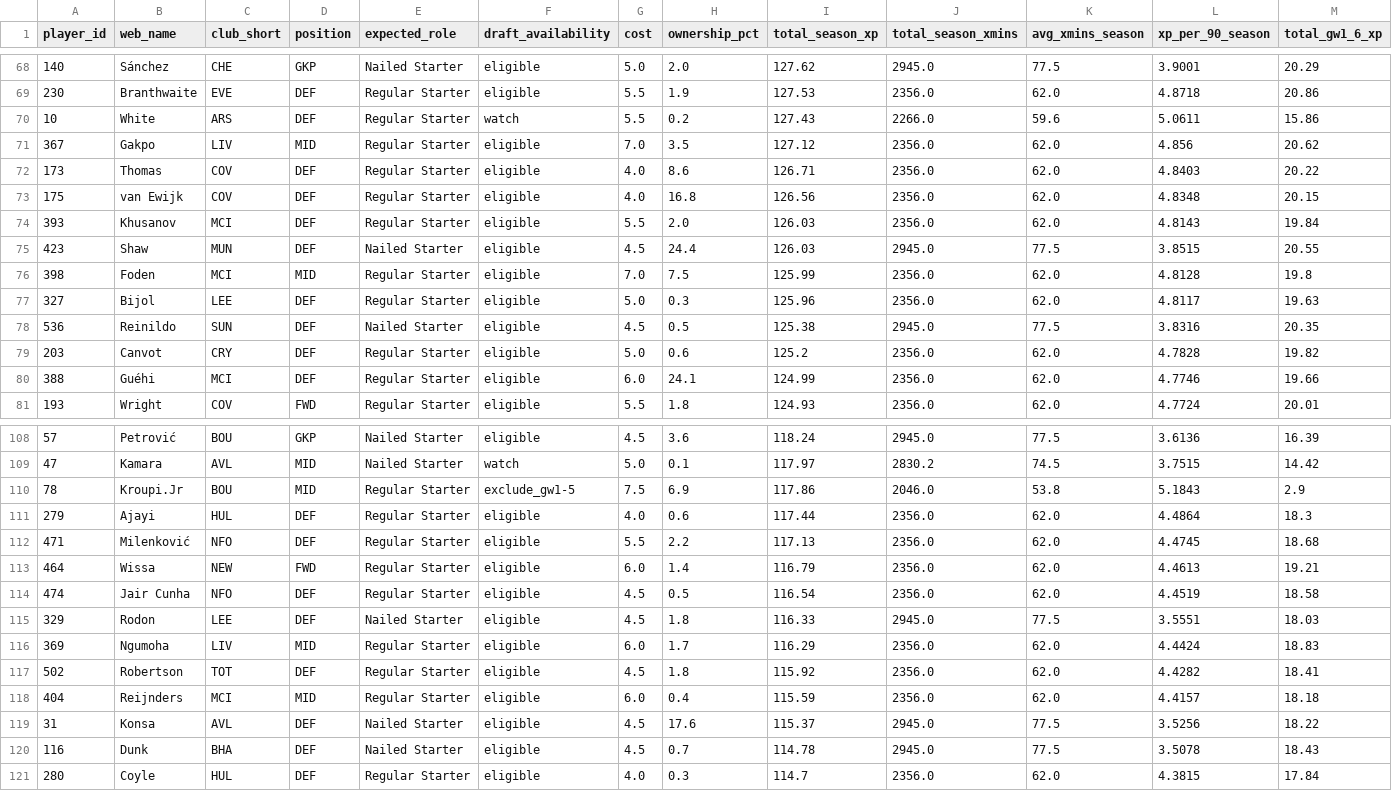
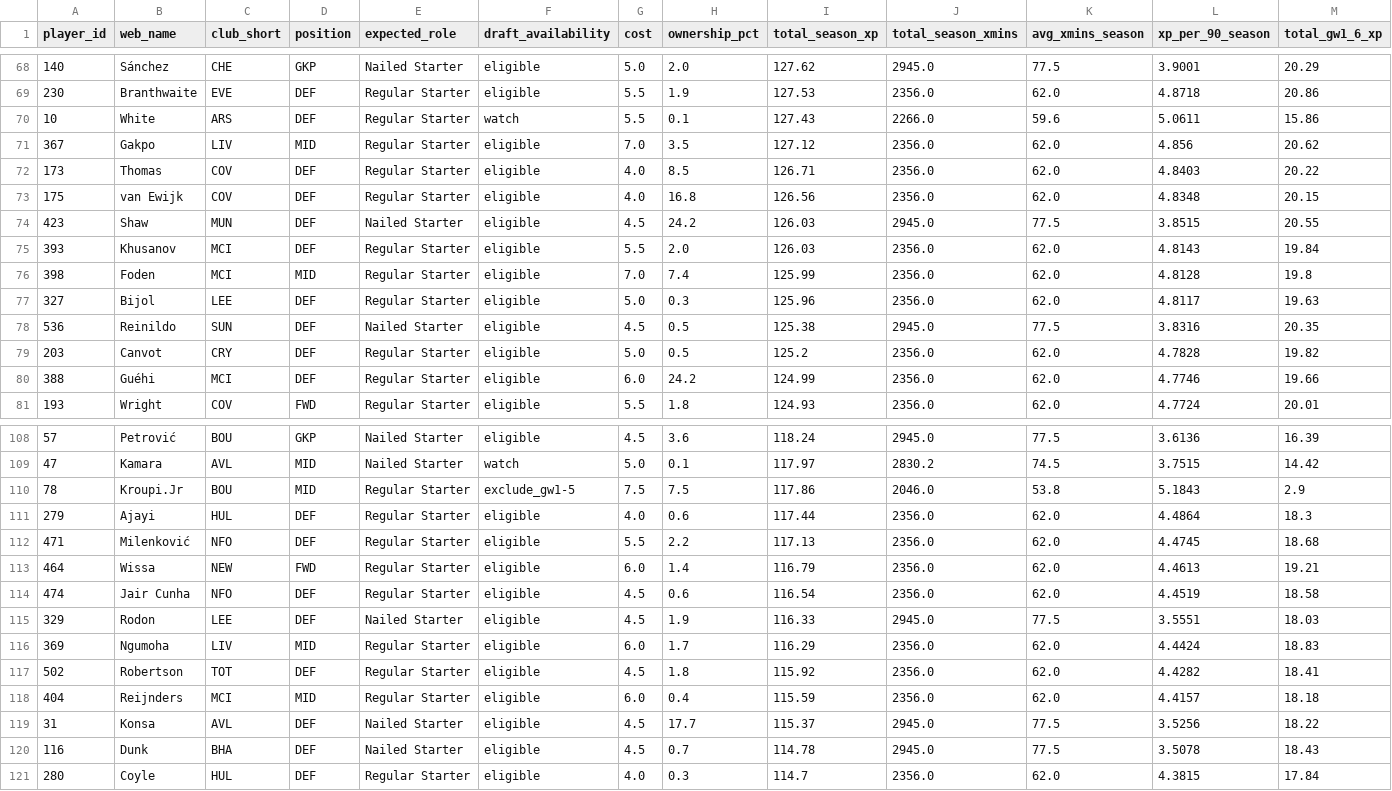
Before and after one commit to JubileeZ/fpl-jubilee-ascent, a CSV file: data/research/ownership-value-explorer/season_projections.csv, drawn as a sheet; only a part is shown, gaps mark what is left out; removed rows and columns are numbered as before the commit, all else as after; rows hold the shown columns only; the diff covers the shown part only; the diff names each change by its address in the sheet, - before the commit and + after, or states it on an @@ line.

```diff
--- a/data/research/ownership-value-explorer/season_projections.csv
+++ b/data/research/ownership-value-explorer/season_projections.csv
-H70 (ownership_pct): 0.2
+H70 (ownership_pct): 0.1
-H72 (ownership_pct): 8.6
+H72 (ownership_pct): 8.5
+row 74: 423 | Shaw | MUN | DEF | Nailed Starter | eligible | 4.5 | 24.2 | 126.03 | 2945.0 | 77.5 | 3.8515 | 20.55
-row 75: 423 | Shaw | MUN | DEF | Nailed Starter | eligible | 4.5 | 24.4 | 126.03 | 2945.0 | 77.5 | 3.8515 | 20.55
-H76 (ownership_pct): 7.5
+H76 (ownership_pct): 7.4
-H79 (ownership_pct): 0.6
+H79 (ownership_pct): 0.5
-H80 (ownership_pct): 24.1
+H80 (ownership_pct): 24.2
-H110 (ownership_pct): 6.9
+H110 (ownership_pct): 7.5
-H114 (ownership_pct): 0.5
+H114 (ownership_pct): 0.6
-H115 (ownership_pct): 1.8
+H115 (ownership_pct): 1.9
-H119 (ownership_pct): 17.6
+H119 (ownership_pct): 17.7
```
Also changed, not shown: 11 moved rows and 65 edited cells elsewhere in this file, data/research/ownership-value-explorer/ownership_value_metrics.csv, 6 other files.
